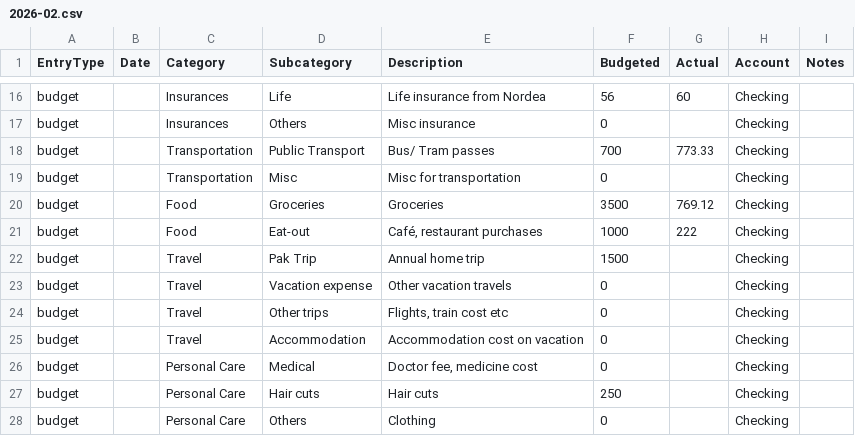
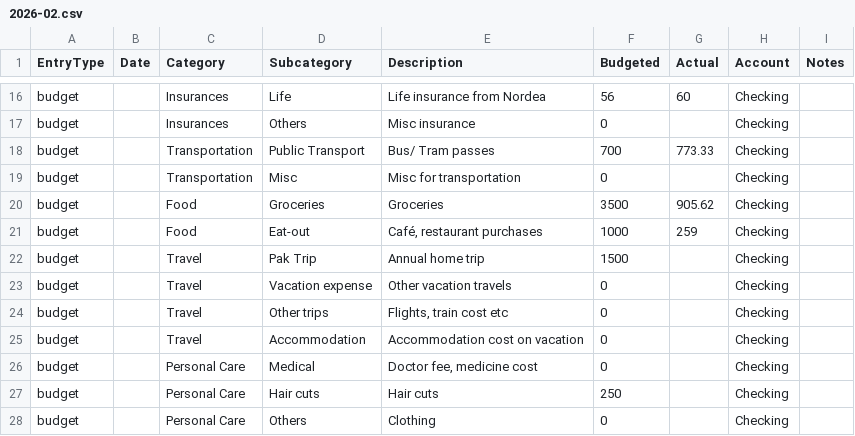
Before and after one commit to Naukh/main-repo, a CSV file: Apps/data/Monthly_budget_file/2026-02.csv, drawn as a sheet; only a part is shown, gaps mark what is left out.

```diff
--- a/Apps/data/Monthly_budget_file/2026-02.csv
+++ b/Apps/data/Monthly_budget_file/2026-02.csv
@@ -19,4 +19,4 @@ budget,,Transportation,Public Transport,Bus/ Tram passes,700,773.33,Checking,
 budget,,Transportation,Misc,Misc for transportation,0,,Checking,
-budget,,Food,Groceries,Groceries,3500,769.12,Checking,
-budget,,Food,Eat-out,"Café, restaurant purchases",1000,222,Checking,
+budget,,Food,Groceries,Groceries,3500,905.62,Checking,
+budget,,Food,Eat-out,"Café, restaurant purchases",1000,259,Checking,
 budget,,Travel,Pak Trip,Annual home trip,1500,,Checking,
```
Also changed, not shown: 2 other files.
